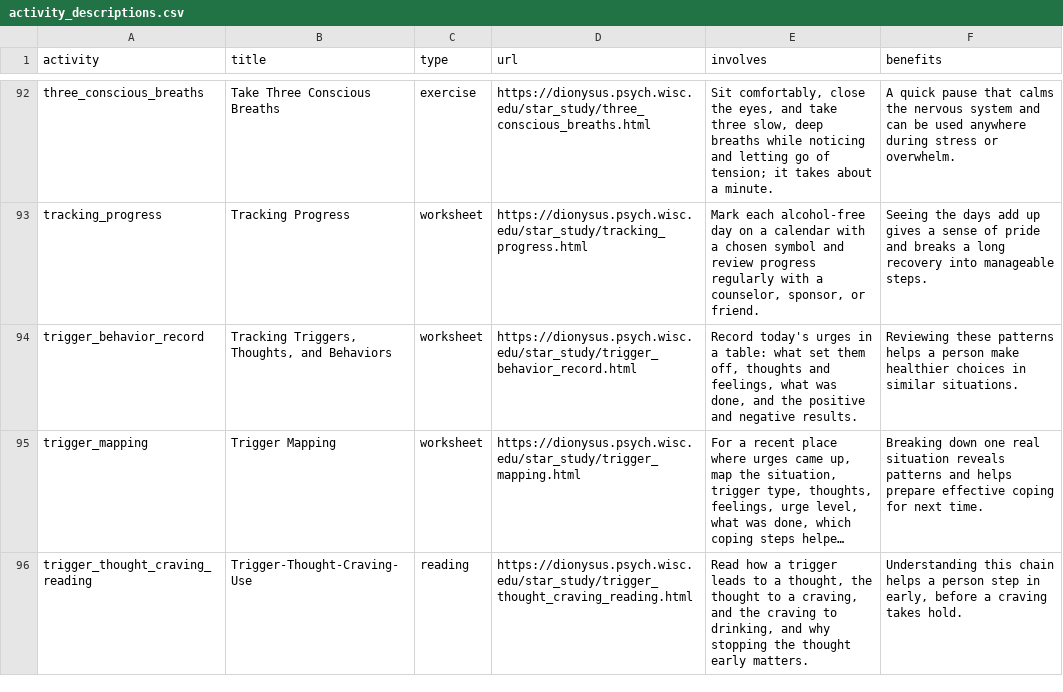
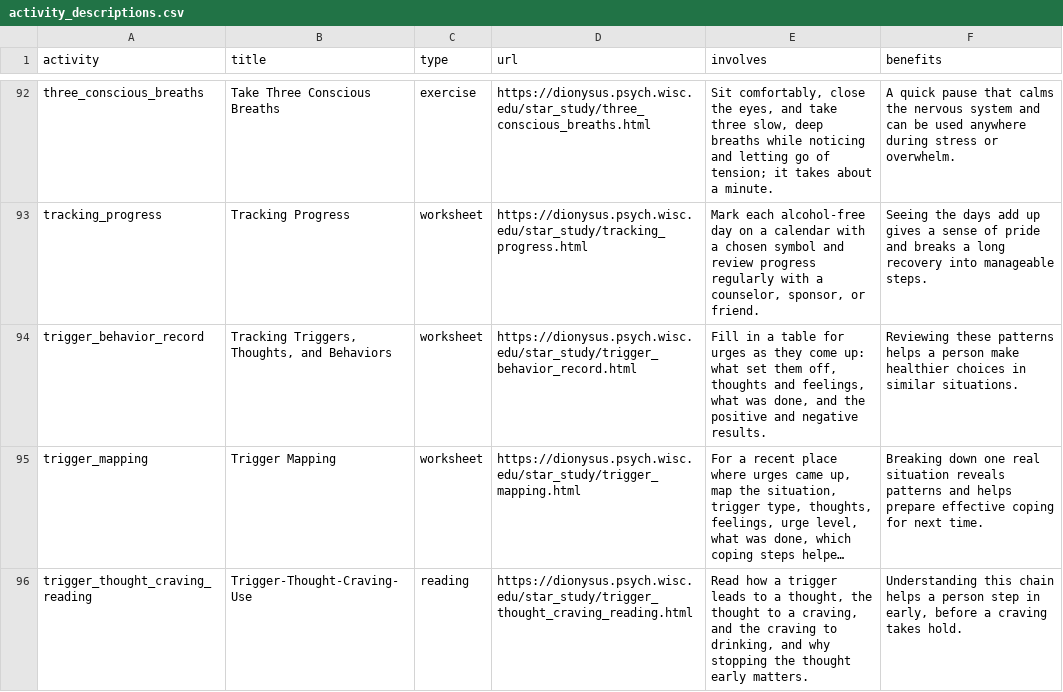
Before and after one commit to jjcurtin/aud_support, a CSV file: modules/activity_descriptions.csv, drawn as a sheet; only a part is shown, gaps mark what is left out; long unchanged cells end in …; the diff covers the shown part only; the diff names each change by its address in the sheet, - before the commit and + after, or states it on an @@ line.

```diff
--- a/modules/activity_descriptions.csv
+++ b/modules/activity_descriptions.csv
-E94 (involves): Record today's urges in a table: what set…
+E94 (involves): Fill in a table for urges as they come up: what set…
```
Also changed, not shown: 33 edited cells elsewhere in this file, 17 other files.
